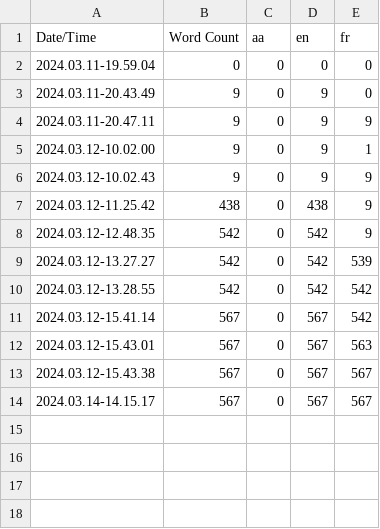
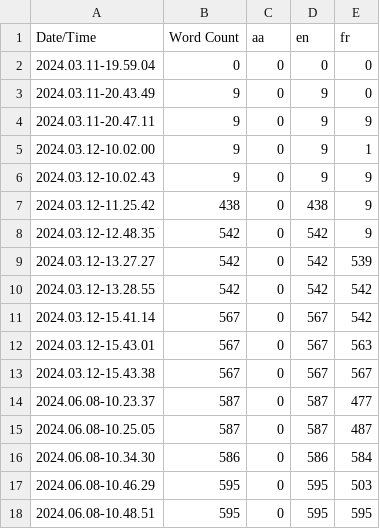
Before and after one commit to Fr0oZzFred/Curseel, a CSV file: Content/Localization/Game/Game.csv, drawn as a sheet; removed rows and columns are numbered as before the commit, all else as after; the diff names each change by its address in the sheet, - before the commit and + after, or states it on an @@ line.

Commit message:
fix localization

```diff
--- a/Content/Localization/Game/Game.csv
+++ b/Content/Localization/Game/Game.csv
-row 14: 2024.03.14-14.15.17 | 567 | 0 | 567 | 567
+row 14: 2024.06.08-10.23.37 | 587 | 0 | 587 | 477
+row 15: 2024.06.08-10.25.05 | 587 | 0 | 587 | 487
+row 16: 2024.06.08-10.34.30 | 586 | 0 | 586 | 584
+row 17: 2024.06.08-10.46.29 | 595 | 0 | 595 | 503
+row 18: 2024.06.08-10.48.51 | 595 | 0 | 595 | 595
```
Also changed, not shown: 7 other files.
